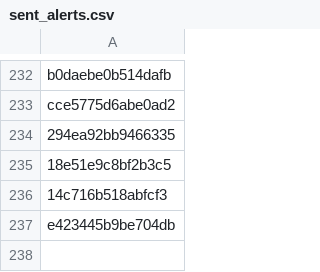
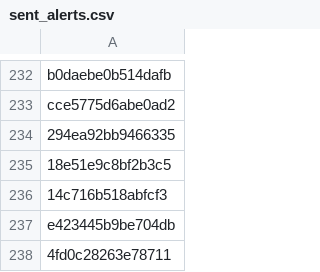
Before and after one commit to PharmakonSpace/IndeedPharma, a CSV file: sent_alerts.csv, drawn as a sheet; only a part is shown, gaps mark what is left out.

```diff
--- a/sent_alerts.csv
+++ b/sent_alerts.csv
@@ -237 +237,2 @@ cce5775d6abe0ad2
 e423445b9be704db
+4fd0c28263e78711
```
Also changed, not shown: 1 other file.
